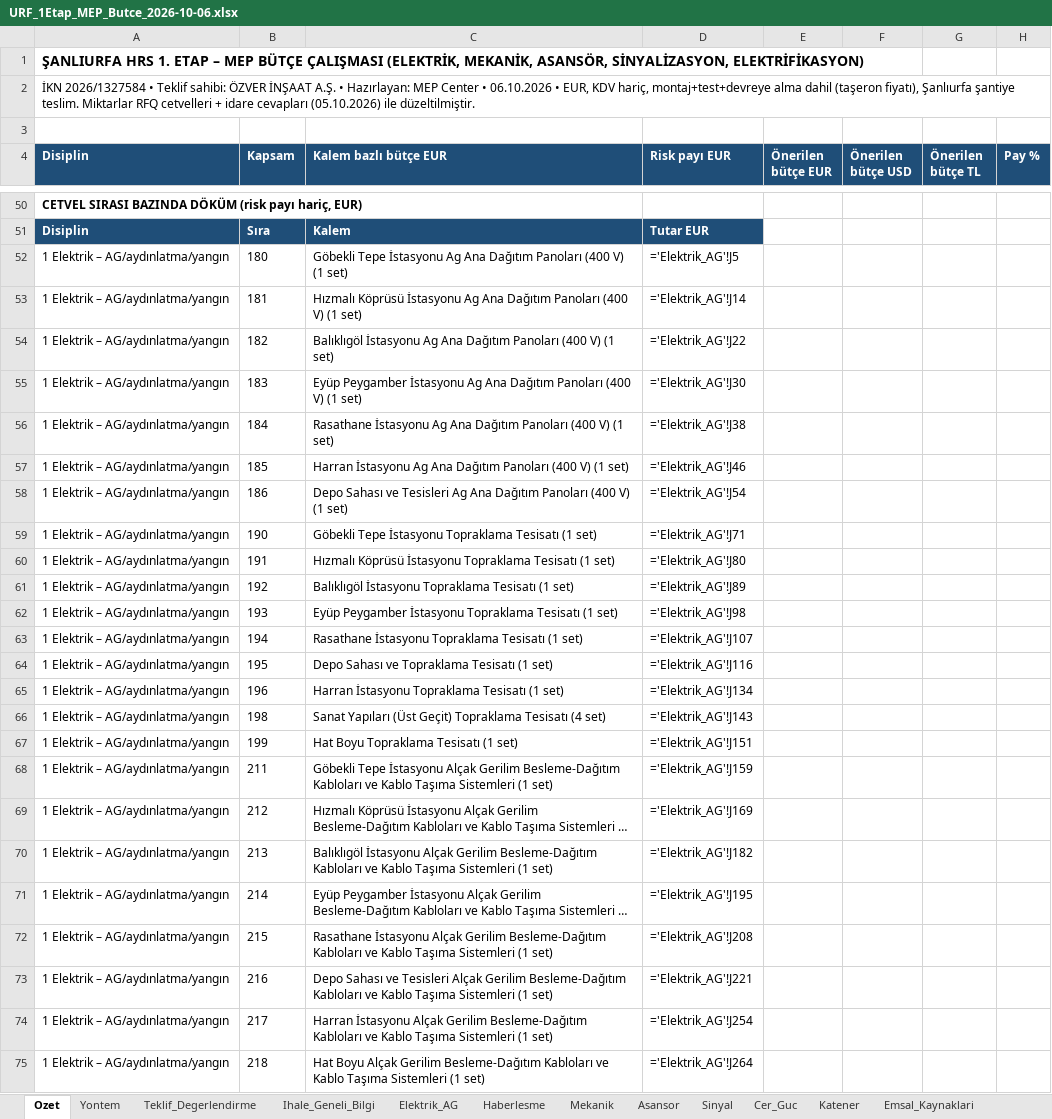
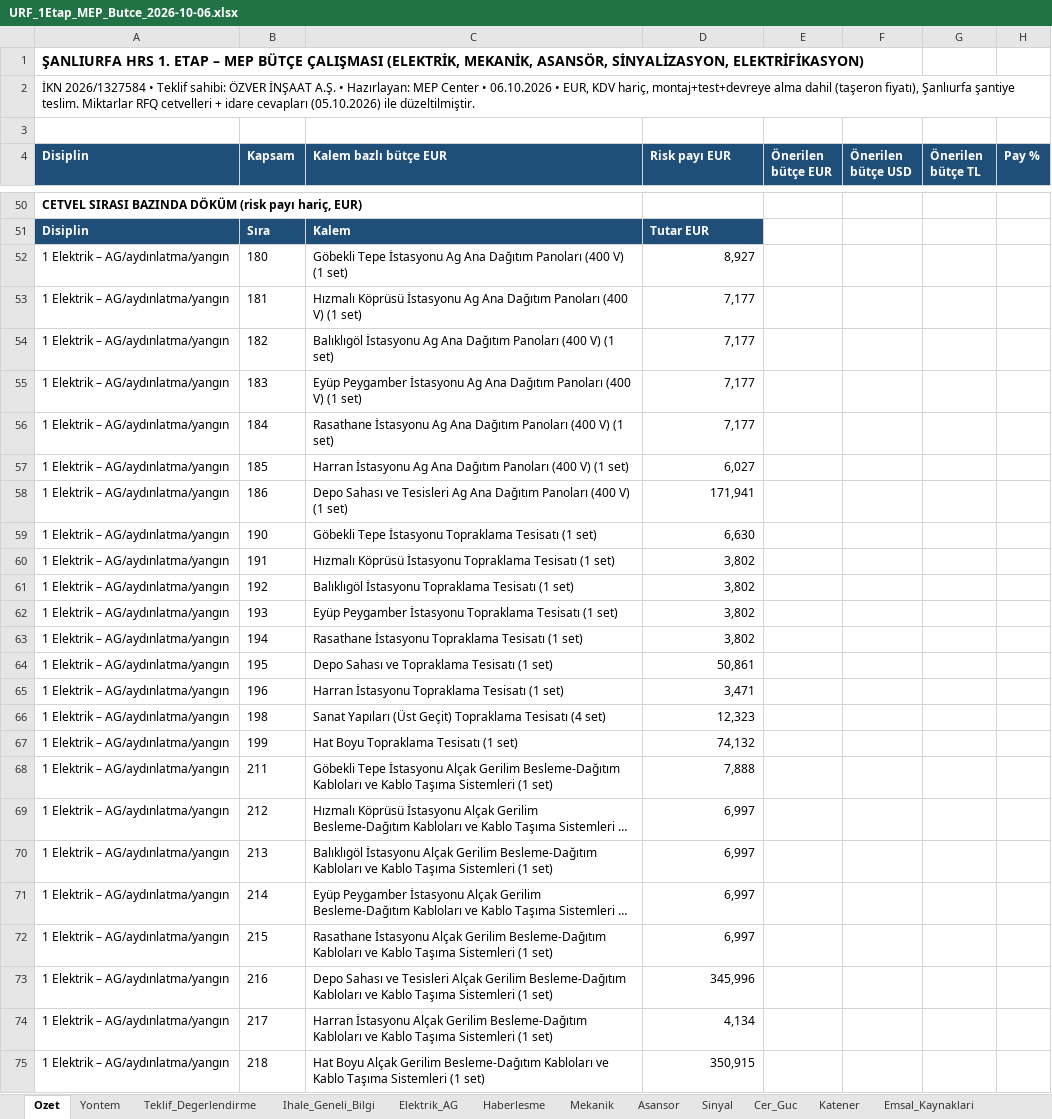
Before and after one commit to serhatcelik07-creator/rep12, an Excel workbook: butce/URF_1Etap_MEP_Butce_2026-10-06.xlsx, sheet Ozet, drawn as a sheet; only a part is shown, gaps mark what is left out; long unchanged cells end in …; values as stored, in another font and other column widths than the file's, no borders; formulas without a stored value are shown as written; charts and pictures not drawn; the diff covers the shown part only; the diff names each change by its address in the sheet, - before the commit and + after, or states it on an @@ line.

```diff
--- a/butce/URF_1Etap_MEP_Butce_2026-10-06.xlsx (sheet Ozet)
+++ b/butce/URF_1Etap_MEP_Butce_2026-10-06.xlsx (sheet Ozet)
-D52 (Risk payı EUR): ='Elektrik_AG'!J5
+D52 (Risk payı EUR): 8,927
-D53 (Risk payı EUR): ='Elektrik_AG'!J14
+D53 (Risk payı EUR): 7,177
-D54 (Risk payı EUR): ='Elektrik_AG'!J22
+D54 (Risk payı EUR): 7,177
-D55 (Risk payı EUR): ='Elektrik_AG'!J30
+D55 (Risk payı EUR): 7,177
-D56 (Risk payı EUR): ='Elektrik_AG'!J38
+D56 (Risk payı EUR): 7,177
-D57 (Risk payı EUR): ='Elektrik_AG'!J46
+D57 (Risk payı EUR): 6,027
-D58 (Risk payı EUR): ='Elektrik_AG'!J54
+D58 (Risk payı EUR): 171,941
-D59 (Risk payı EUR): ='Elektrik_AG'!J71
+D59 (Risk payı EUR): 6,630
-D60 (Risk payı EUR): ='Elektrik_AG'!J80
+D60 (Risk payı EUR): 3,802
-D61 (Risk payı EUR): ='Elektrik_AG'!J89
+D61 (Risk payı EUR): 3,802
-D62 (Risk payı EUR): ='Elektrik_AG'!J98
+D62 (Risk payı EUR): 3,802
-D63 (Risk payı EUR): ='Elektrik_AG'!J107
+D63 (Risk payı EUR): 3,802
-D64 (Risk payı EUR): ='Elektrik_AG'!J116
+D64 (Risk payı EUR): 50,861
-D65 (Risk payı EUR): ='Elektrik_AG'!J134
+D65 (Risk payı EUR): 3,471
-D66 (Risk payı EUR): ='Elektrik_AG'!J143
+D66 (Risk payı EUR): 12,323
-D67 (Risk payı EUR): ='Elektrik_AG'!J151
+D67 (Risk payı EUR): 74,132
-D68 (Risk payı EUR): ='Elektrik_AG'!J159
+D68 (Risk payı EUR): 7,888
-D69 (Risk payı EUR): ='Elektrik_AG'!J169
+D69 (Risk payı EUR): 6,997
-D70 (Risk payı EUR): ='Elektrik_AG'!J182
+D70 (Risk payı EUR): 6,997
-D71 (Risk payı EUR): ='Elektrik_AG'!J195
+D71 (Risk payı EUR): 6,997
-D72 (Risk payı EUR): ='Elektrik_AG'!J208
+D72 (Risk payı EUR): 6,997
-D73 (Risk payı EUR): ='Elektrik_AG'!J221
+D73 (Risk payı EUR): 345,996
-D74 (Risk payı EUR): ='Elektrik_AG'!J254
+D74 (Risk payı EUR): 4,134
-D75 (Risk payı EUR): ='Elektrik_AG'!J264
+D75 (Risk payı EUR): 350,915
```
Also changed, not shown: 1 added row, 1 removed row and 323 edited cells elsewhere in this sheet, sheet Elektrik_AG, sheet Haberlesme, sheet Mekanik, sheet Cer_Guc, sheet Sinyal, sheet Katener, 6 more sheets, other sheet tabs, charts or pictures, 2 other files.
